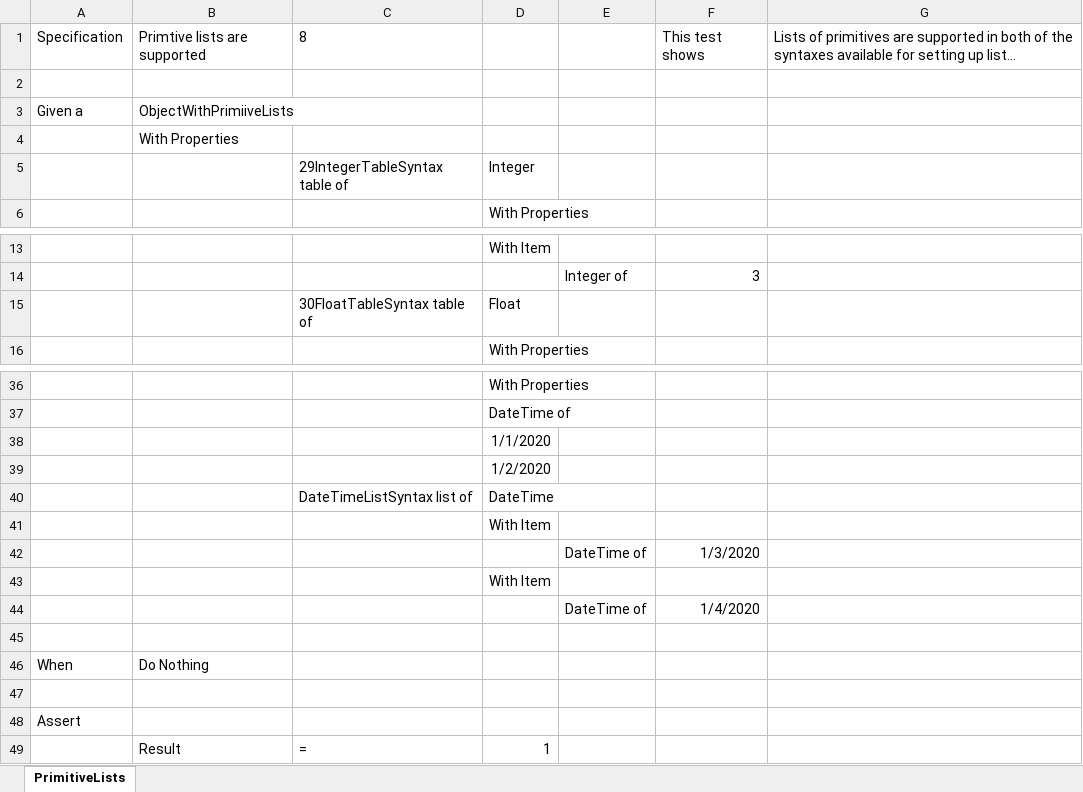
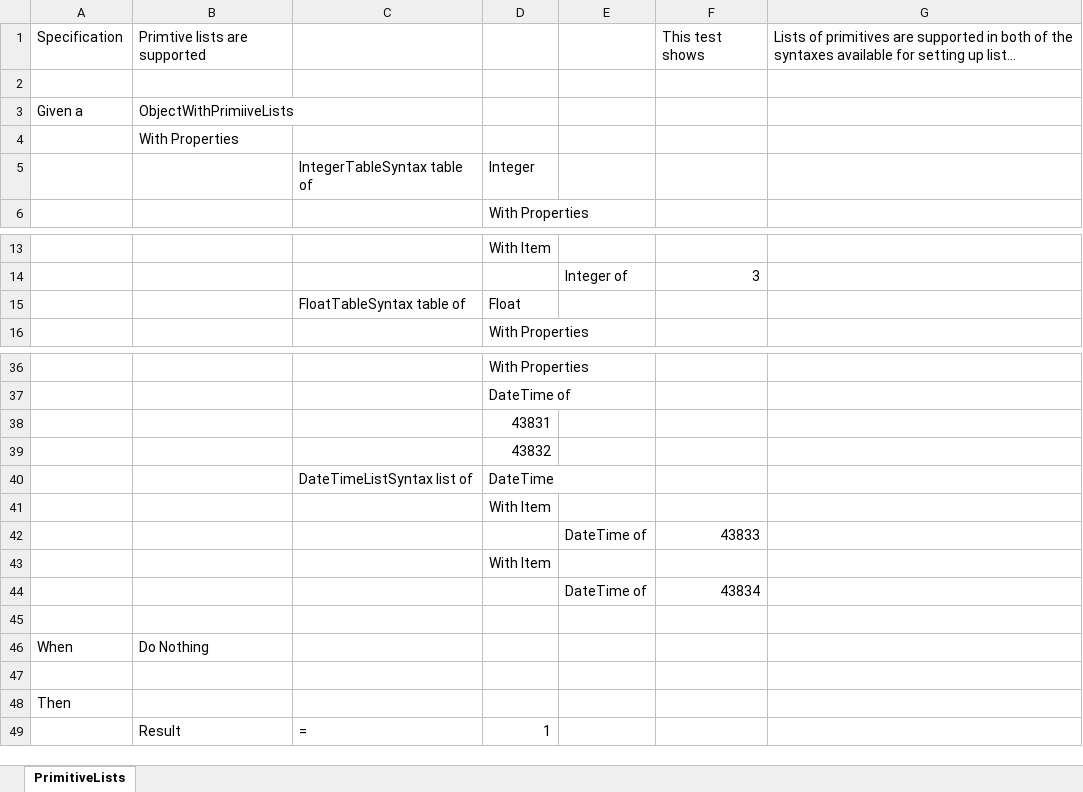
Before and after one commit to resgroup/customer-tests-excel, an Excel workbook: SampleTests/ExcelTests/PrimitiveLists.xlsx, sheet PrimitiveLists, drawn as a sheet; only a part is shown, gaps mark what is left out; long unchanged cells end in …; values as stored, in another font and other column widths than the file's, no borders; conditional formats not drawn; the diff names each change by its address in the sheet, - before the commit and + after, or states it on an @@ line.

Commit message:
Use Then instead of Assert to match bdd syntax

```diff
--- a/SampleTests/ExcelTests/PrimitiveLists.xlsx (sheet PrimitiveLists)
+++ b/SampleTests/ExcelTests/PrimitiveLists.xlsx (sheet PrimitiveLists)
-C1: 8
+C1: (empty)
-C5: 29IntegerTableSyntax table of
+C5: IntegerTableSyntax table of
-C15: 30FloatTableSyntax table of
+C15: FloatTableSyntax table of
-D38: 1/1/2020
+D38: 43831
-D39: 1/2/2020
+D39: 43832
-F42: 1/3/2020
+F42: 43833
-F44: 1/4/2020
+F44: 43834
-A48: Assert
+A48: Then
```
Also changed, not shown: SampleTests/ExcelTests/Anova.xlsx, SampleTests/ExcelTests/Calculator.xlsx, 45 other files.
